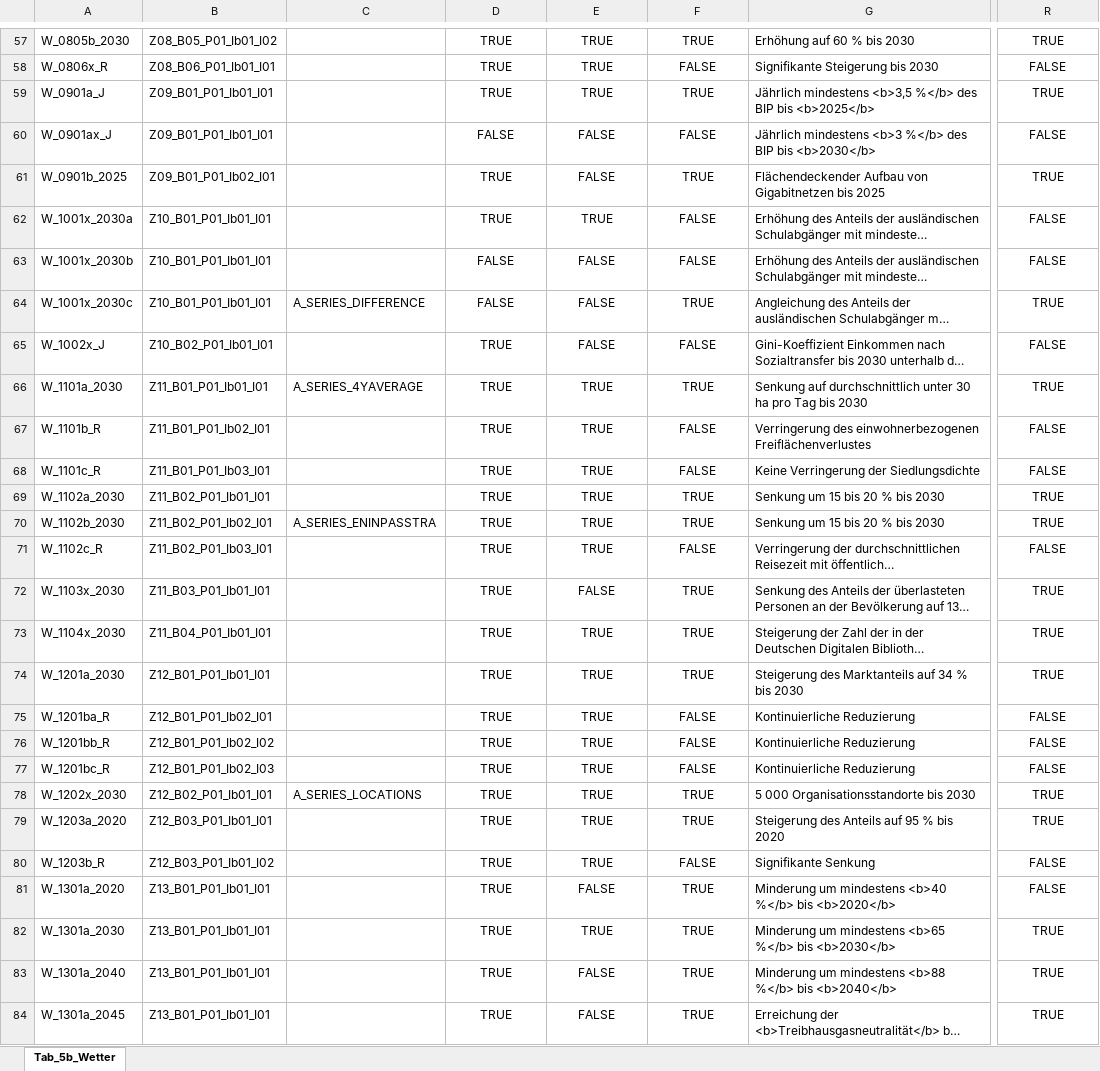
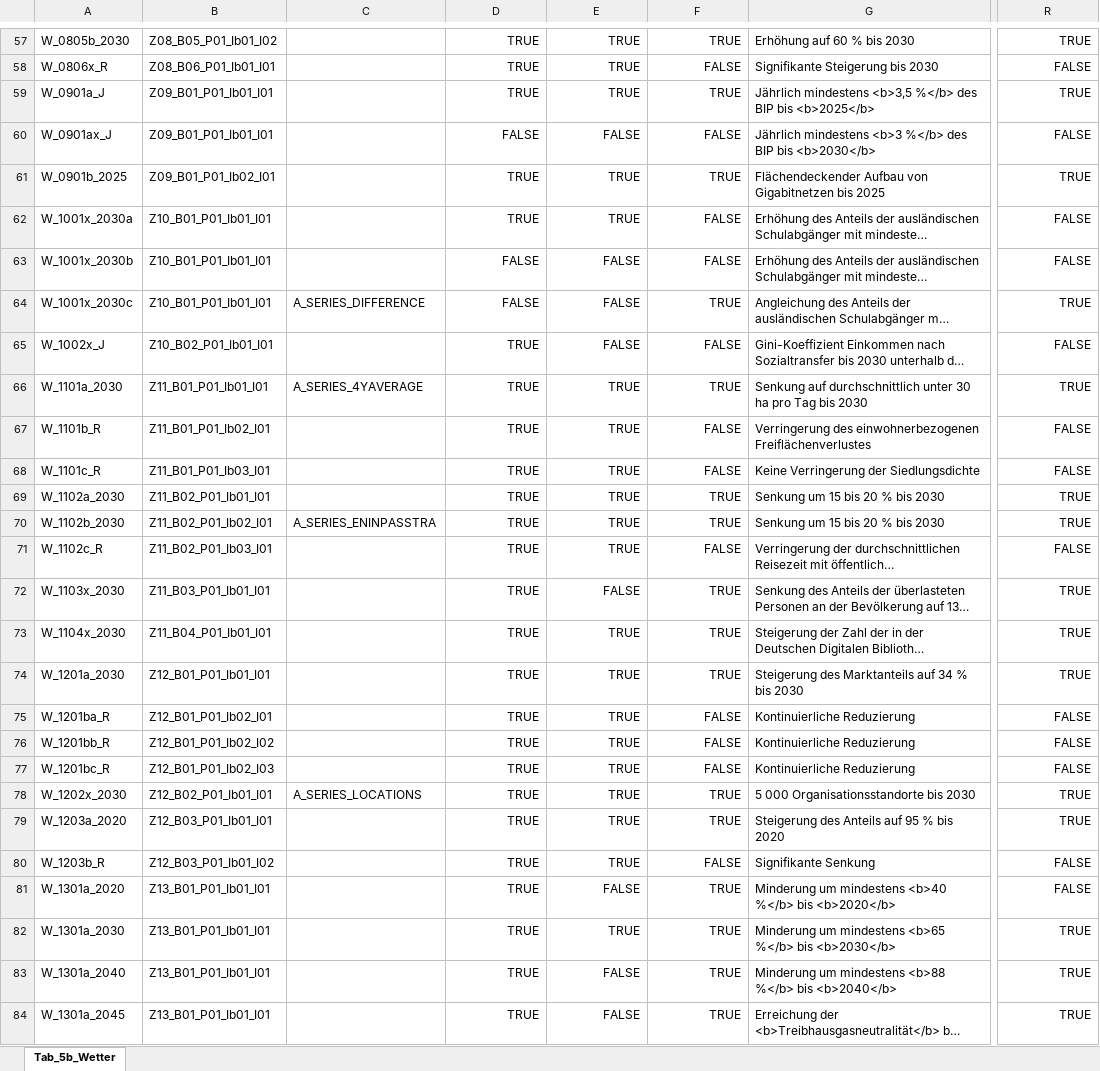
Before and after one commit to DnsUpgradeEnvironment/transfer, an Excel workbook: Tab_5b_Wetter.xlsx, sheet Tab_5b_Wetter, drawn as a sheet; only a part is shown, gaps mark what is left out; long unchanged cells end in …; values as stored, in another font and other column widths than the file's, no borders; the diff covers the shown part only; the diff names each change by its address in the sheet, - before the commit and + after, or states it on an @@ line.

```diff
--- a/Tab_5b_Wetter.xlsx (sheet Tab_5b_Wetter)
+++ b/Tab_5b_Wetter.xlsx (sheet Tab_5b_Wetter)
-D57:F84 alignment: center
+D57:F84 alignment: right
-R57:R84 alignment: center
+R57:R84 alignment: right
-E61: FALSE
+E61: TRUE
```
Also changed, not shown: cell formats elsewhere in this sheet, Exp_data.xlsx.
